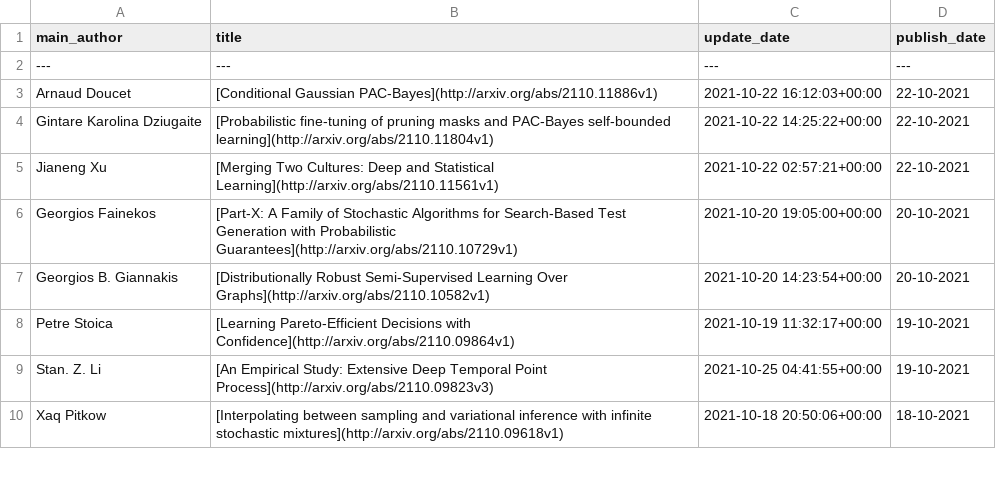
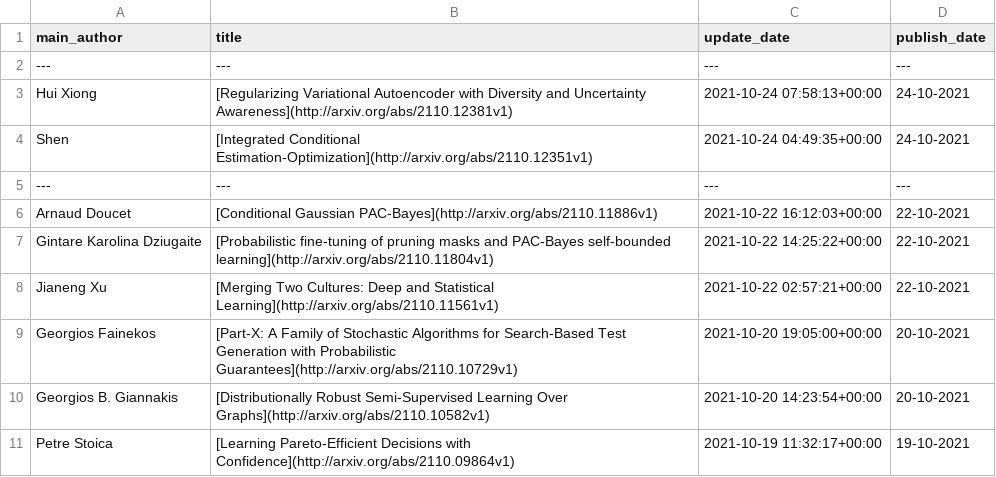
Before and after one commit to egstatsml/arxivsearch, a CSV file: mcmc/readme_df.csv, drawn as a sheet; only a part is shown; the shorter side is filled out with more unchanged rows.

```diff
--- a/mcmc/readme_df.csv
+++ b/mcmc/readme_df.csv
@@ -2,2 +2,5 @@ main_author|title|update_date|publish_date
 ---|---|---|---
+Hui Xiong|[Regularizing Variational Autoencoder with Diversity and Uncertainty   Awareness](http://arxiv.org/abs/2110.12381v1)|2021-10-24 07:58:13+00:00|24-10-2021
+Shen|[Integrated Conditional Estimation-Optimization](http://arxiv.org/abs/2110.12351v1)|2021-10-24 04:49:35+00:00|24-10-2021
+---|---|---|---
 Arnaud Doucet|[Conditional Gaussian PAC-Bayes](http://arxiv.org/abs/2110.11886v1)|2021-10-22 16:12:03+00:00|22-10-2021
```
Also changed, not shown: mcmc/new_df.csv, 5 other files.
